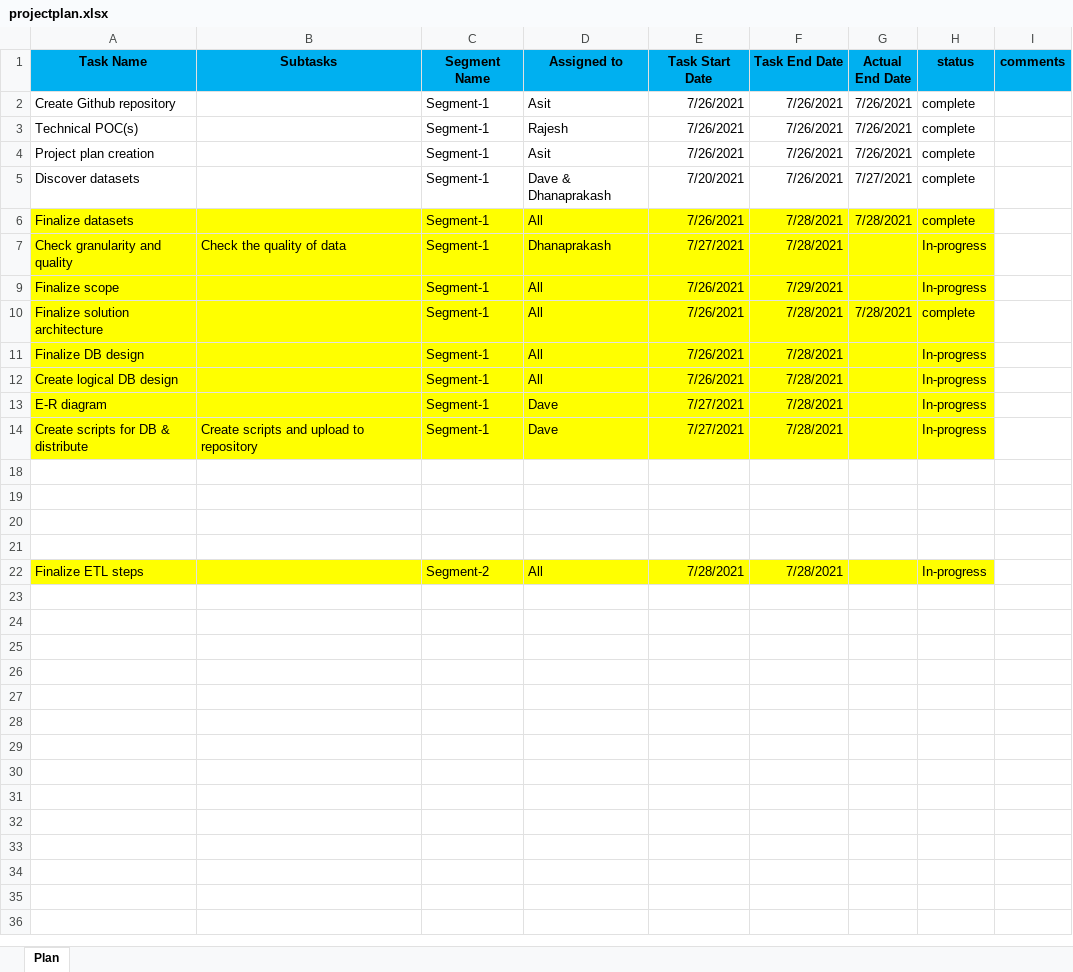
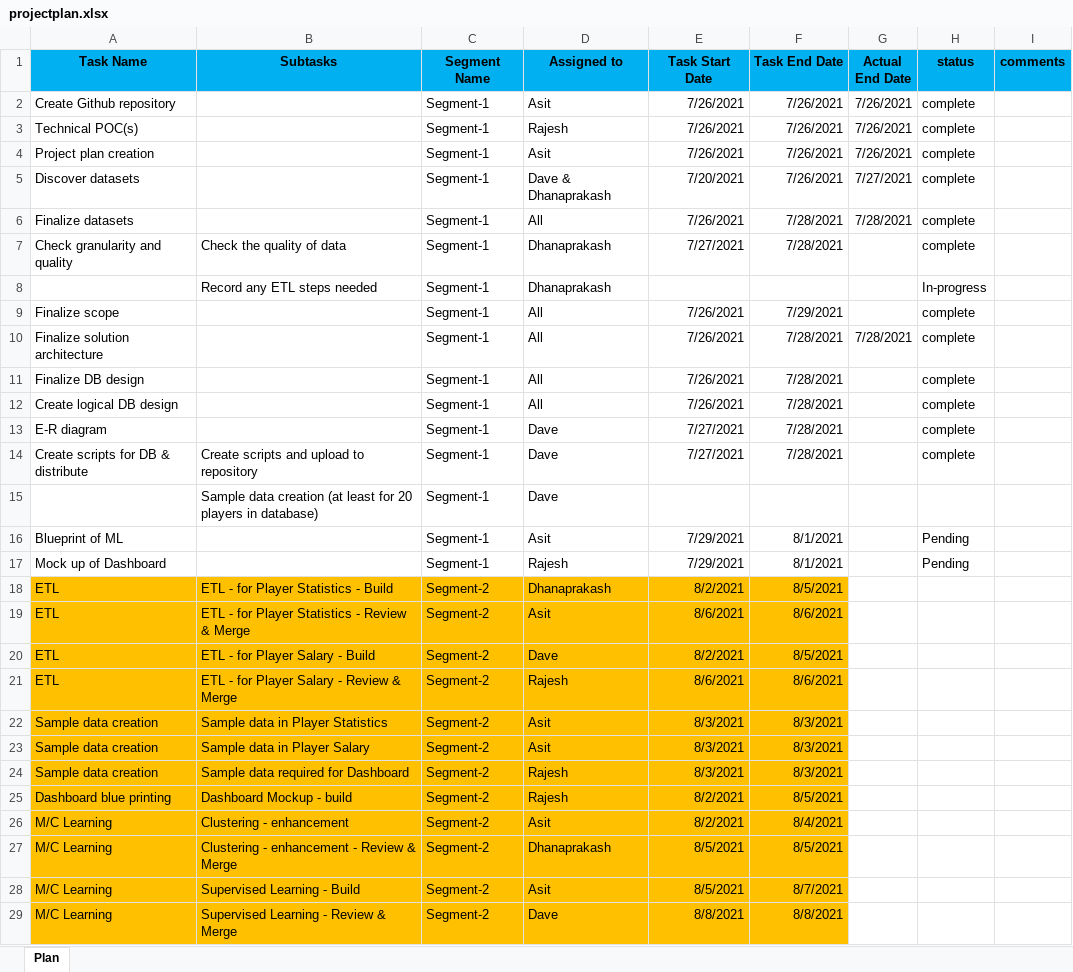
Before and after one commit to asitkumar26/nba-player-analytics, an Excel workbook: ProjectPlan/projectplan.xlsx, sheet Plan, drawn as a sheet; values as stored, in another font and other column widths than the file's, no borders; removed rows and columns are numbered as before the commit, all else as after; the diff names each change by its address in the sheet, - before the commit and + after, or states it on an @@ line.

Commit message:
Updated the project plan on 08/02

```diff
--- a/ProjectPlan/projectplan.xlsx (sheet Plan)
+++ b/ProjectPlan/projectplan.xlsx (sheet Plan)
-A6:H7 fill: #FFFF00
+A6:H7 fill: none
-H7 (status): In-progress
+H7 (status): complete
@@ row 8 unhidden:  | Record any ETL steps needed | Segment-1 | Dhanaprakash |  |  |  | In-progress @@
-A9:H14 fill: #FFFF00
+A9:H14 fill: none
-H9 (status): In-progress
+H9 (status): complete
-H11:H14 (status): In-progress
+H11:H14 (status): complete
-row 15: (empty)
+row 15:  | Sample data creation (at least for 20 players in database) | Segment-1 | Dave
-row 16: (empty)
+row 16: Blueprint of ML |  | Segment-1 | Asit | 7/29/2021 | 8/1/2021 |  | Pending
-row 17: (empty)
+row 17: Mock up of Dashboard |  | Segment-1 | Rajesh | 7/29/2021 | 8/1/2021 |  | Pending
-row 18: (empty)
+row 18: ETL | ETL - for Player Statistics - Build | Segment-2 | Dhanaprakash | 8/2/2021 | 8/5/2021
-A18:F18 fill: none
+A18:F18 fill: #FFC000
-row 22: Finalize ETL steps |  | Segment-2 | All | 7/28/2021 | 7/28/2021 |  | In-progress
+row 19: ETL | ETL - for Player Statistics - Review & Merge | Segment-2 | Asit | 8/6/2021 | 8/6/2021
+row 20: ETL | ETL - for Player Salary - Build | Segment-2 | Dave | 8/2/2021 | 8/5/2021
+row 21: ETL | ETL - for Player Salary - Review & Merge | Segment-2 | Rajesh | 8/6/2021 | 8/6/2021
+row 22: Sample data creation | Sample data in Player Statistics | Segment-2 | Asit | 8/3/2021 | 8/3/2021
+row 23: Sample data creation | Sample data in Player Salary | Segment-2 | Asit | 8/3/2021 | 8/3/2021
+row 24: Sample data creation | Sample data required for Dashboard | Segment-2 | Rajesh | 8/3/2021 | 8/3/2021
+row 25: Dashboard blue printing | Dashboard Mockup - build | Segment-2 | Rajesh | 8/2/2021 | 8/5/2021
+row 26: M/C Learning | Clustering - enhancement | Segment-2 | Asit | 8/2/2021 | 8/4/2021
+row 27: M/C Learning | Clustering - enhancement - Review & Merge | Segment-2 | Dhanaprakash | 8/5/2021 | 8/5/2021
+row 28: M/C Learning | Supervised Learning - Build | Segment-2 | Asit | 8/5/2021 | 8/7/2021
+row 29: M/C Learning | Supervised Learning - Review & Merge | Segment-2 | Dave | 8/8/2021 | 8/8/2021
```
Also changed, not shown: 2 other files.
